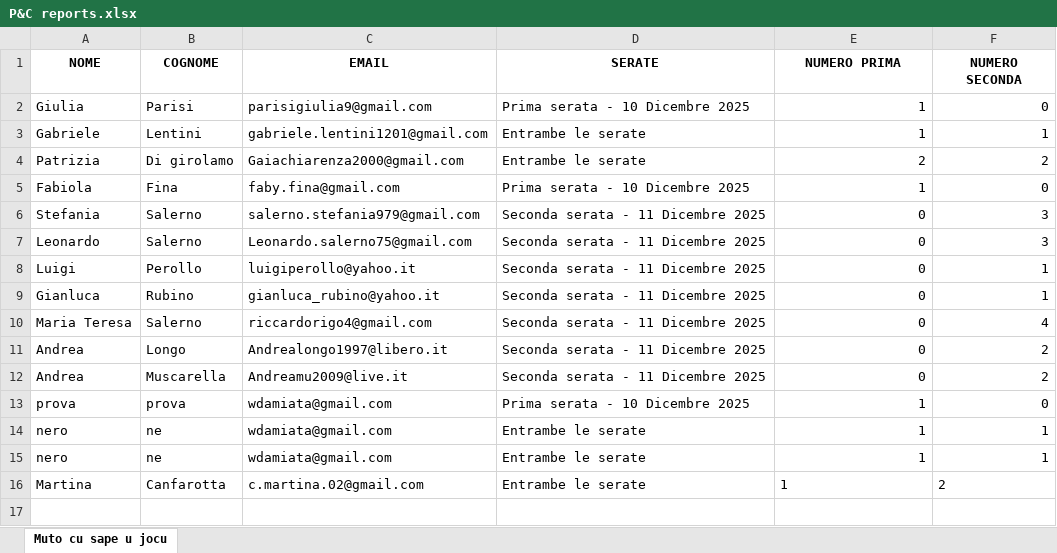
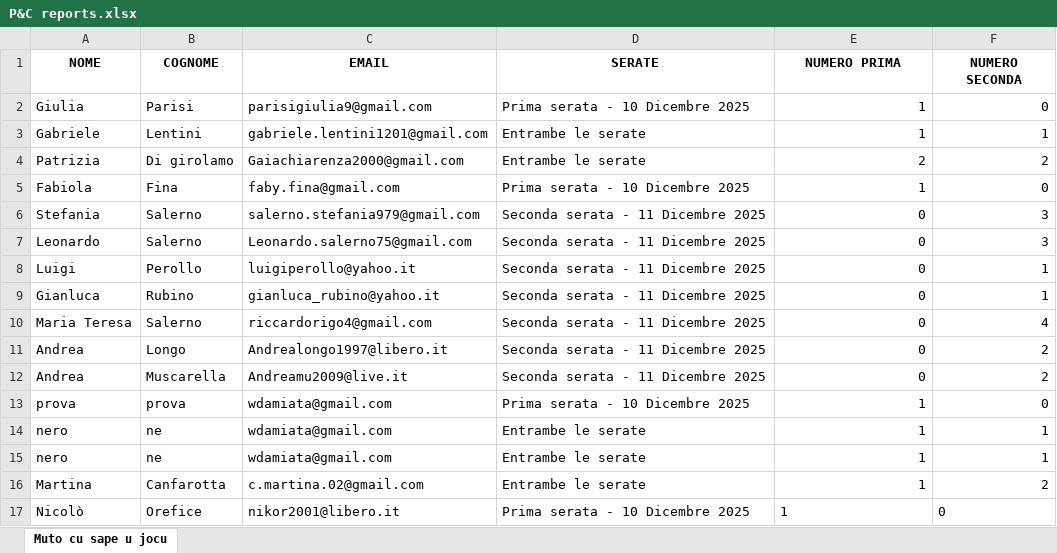
Before and after one commit to FrigoriferoAccecante/ticketfast_streamlit_final, an Excel workbook: P&C reports.xlsx, sheet Muto cu sape u jocu, drawn as a sheet; values as stored, in another font and other column widths than the file's, no borders; the diff names each change by its address in the sheet, - before the commit and + after, or states it on an @@ line.

Commit message:
Aggiornamento automatico P&C reports.xlsx

```diff
--- a/P&C reports.xlsx (sheet Muto cu sape u jocu)
+++ b/P&C reports.xlsx (sheet Muto cu sape u jocu)
-E16:F16 alignment: left
+E16:F16 alignment: right
+row 17: Nicolò | Orefice | nikor2001@libero.it | Prima serata - 10 Dicembre 2025 | 1 | 0
```
